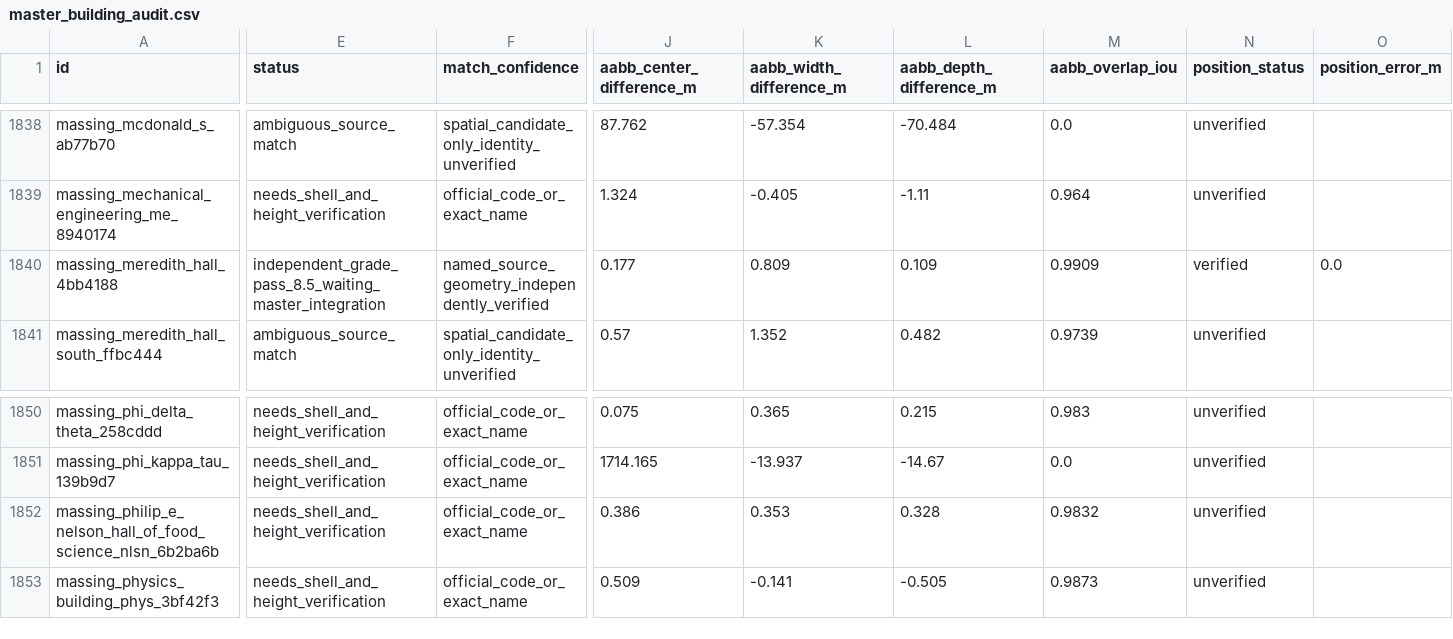
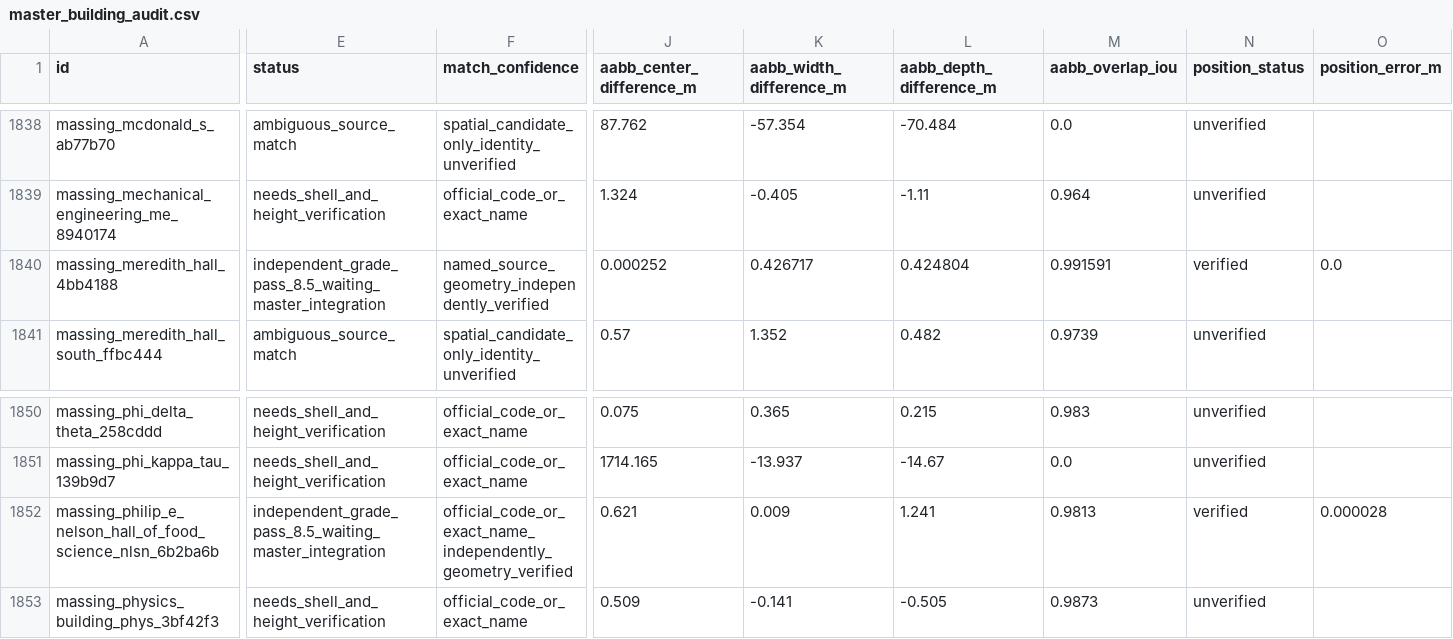
Before and after one commit to TobinPalmer/PurdueBlender, a CSV file: audit/master_building_audit.csv, drawn as a sheet; only a part is shown, gaps mark what is left out; the diff covers the shown part only; the diff names each change by its address in the sheet, - before the commit and + after, or states it on an @@ line.

Commit message:
Index graded Nelson Hall model and handoff

```diff
--- a/audit/master_building_audit.csv
+++ b/audit/master_building_audit.csv
-J1840 (aabb_center_difference_m): 0.177
+J1840 (aabb_center_difference_m): 0.000252
-K1840 (aabb_width_difference_m): 0.809
+K1840 (aabb_width_difference_m): 0.426717
-L1840 (aabb_depth_difference_m): 0.109
+L1840 (aabb_depth_difference_m): 0.424804
-M1840 (aabb_overlap_iou): 0.9909
+M1840 (aabb_overlap_iou): 0.991591
-E1852 (status): needs_shell_and_height_verification
+E1852 (status): independent_grade_pass_8.5_waiting_master_integration
-F1852 (match_confidence): official_code_or_exact_name
+F1852 (match_confidence): official_code_or_exact_name_independently_geometry_verified
-J1852 (aabb_center_difference_m): 0.386
+J1852 (aabb_center_difference_m): 0.621
-K1852 (aabb_width_difference_m): 0.353
+K1852 (aabb_width_difference_m): 0.009
-L1852 (aabb_depth_difference_m): 0.328
+L1852 (aabb_depth_difference_m): 1.241
-M1852 (aabb_overlap_iou): 0.9832
+M1852 (aabb_overlap_iou): 0.9813
-N1852 (position_status): unverified
+N1852 (position_status): verified
-O1852 (position_error_m): (empty)
+O1852 (position_error_m): 0.000028
```
Also changed, not shown: 8 edited cells elsewhere in this file, 5 other files.
